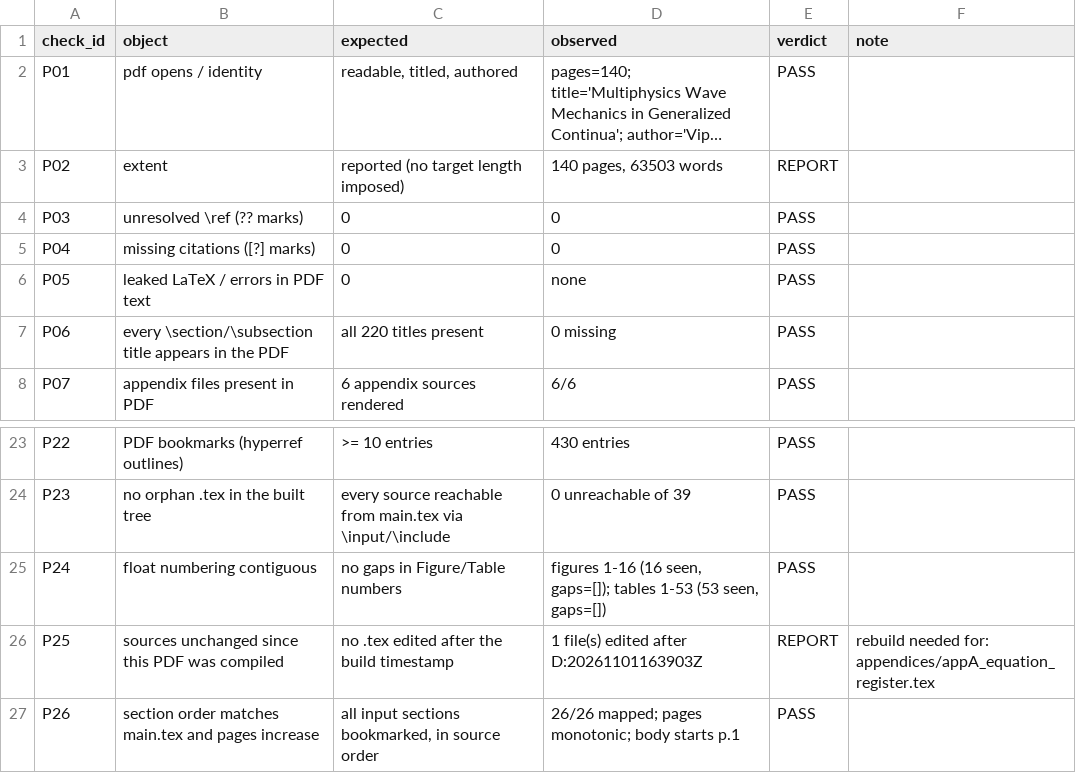
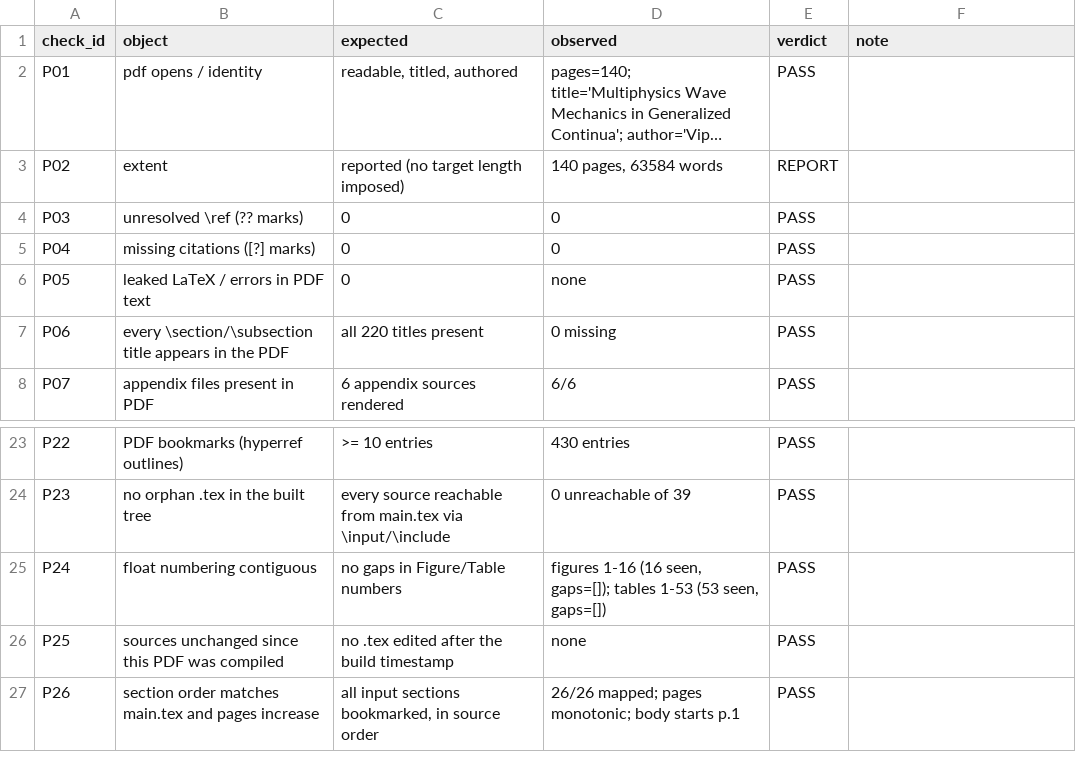
Before and after one commit to vipin-oss/le, a CSV file: paper_v2/arena_deliverables/P1_audit/page_audit_results.csv, drawn as a sheet; only a part is shown, gaps mark what is left out; long unchanged cells end in …; the diff names each change by its address in the sheet, - before the commit and + after, or states it on an @@ line.

Commit message:
Audit the author's rebuild: all four fixes verified in the artefact, 26 checks 0 FAIL, drift closed
The author rebuilt from the updated sources (16:58:57 UTC) and the new PDF was measured
against the tree: 140 pages, 63,584 words (+81 = two legend definitions + two no-DOI
notes), 136 numbered equations, 16 figures, 53 tables, six appendices, 107 cited works,
0 unresolved refs, 0 missing citations, 0 leaked control sequences.
Result: 26 checks, 21 PASS, 5 REPORT, 0 FAIL. Source-drift check P25 flipped to PASS.

Each fix was confirmed string by string in the PDF rather than assumed: the
VERIFIED-SYMBOLIC and WITHHELD legend entries, the EQ-014 and EQ-029 rows, the
re-pointed Appendix-A sentence, 'doi: 10.1103/physrev.131.2013' on Chester 1963, and
the two 'No DOI assigned' notes on Cattaneo 1948 and Vernotte 1958.

PAGE_LEVEL_AUDIT gains section 5 (rebuild verification); README_FOR_CLAUDE and
REVIEW_CYCLES cycle 2 record the rebuild numbers instead of the superseded ones.

Co-authored-by: arena-agent <297053741+arena-agent@users.noreply.github.com>

```diff
--- a/paper_v2/arena_deliverables/P1_audit/page_audit_results.csv
+++ b/paper_v2/arena_deliverables/P1_audit/page_audit_results.csv
-D3 (observed): 140 pages, 63503 words
+D3 (observed): 140 pages, 63584 words
-D26 (observed): 1 file(s) edited after D:20261101163903Z
+D26 (observed): none
-E26 (verdict): REPORT
+E26 (verdict): PASS
-F26 (note): rebuild needed for: appendices/appA_equation_register.tex
+F26 (note): (empty)
```
Also changed, not shown: 4 other files.
